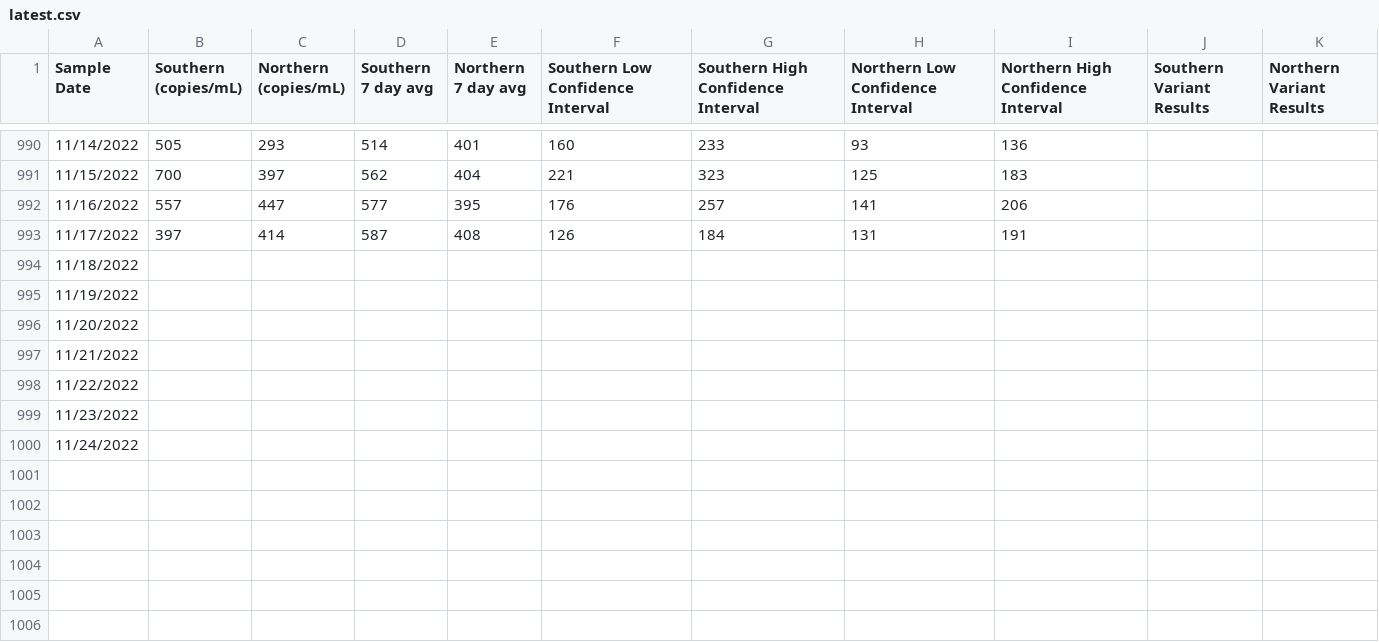
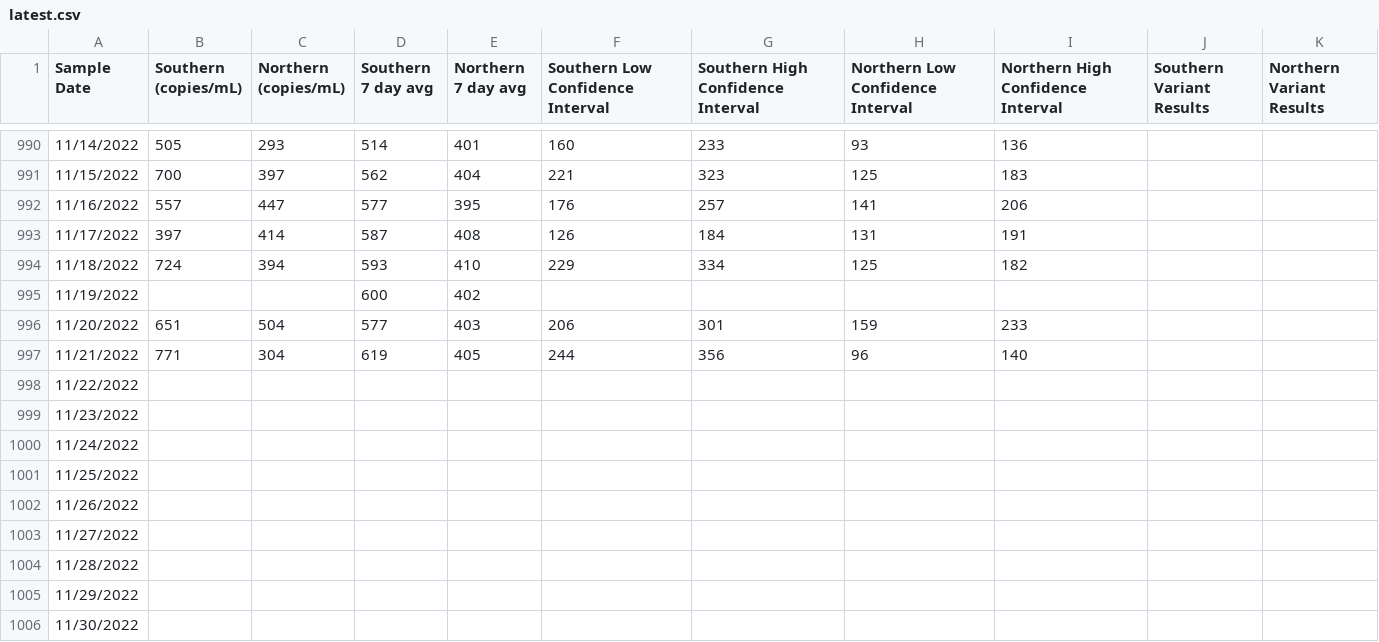
Before and after one commit to solenoid/mwra-vis, a CSV file: public/data/latest.csv, drawn as a sheet; only a part is shown, gaps mark what is left out; the diff covers the shown part only.

Commit message:
latest data

```diff
--- a/public/data/latest.csv
+++ b/public/data/latest.csv
@@ -993,6 +993,6 @@ Sample Date,Southern (copies/mL),Northern (copies/mL),Southern 7 day avg,Norther
 11/17/2022,397,414,587,408,126,184,131,191
-11/18/2022,,,,,,,,
-11/19/2022,,,,,,,,
-11/20/2022,,,,,,,,
-11/21/2022,,,,,,,,
+11/18/2022,724,394,593,410,229,334,125,182
+11/19/2022,,,600,402,,,,
+11/20/2022,651,504,577,403,206,301,159,233
+11/21/2022,771,304,619,405,244,356,96,140
 11/22/2022,,,,,,,,
@@ -1000 +1000,7 @@ Sample Date,Southern (copies/mL),Northern (copies/mL),Southern 7 day avg,Norther
 11/24/2022,,,,,,,,
+11/25/2022,,,,,,,,
+11/26/2022,,,,,,,,
+11/27/2022,,,,,,,,
+11/28/2022,,,,,,,,
+11/29/2022,,,,,,,,
+11/30/2022,,,,,,,,
```
Also changed, not shown: 94 added rows elsewhere in this file.
